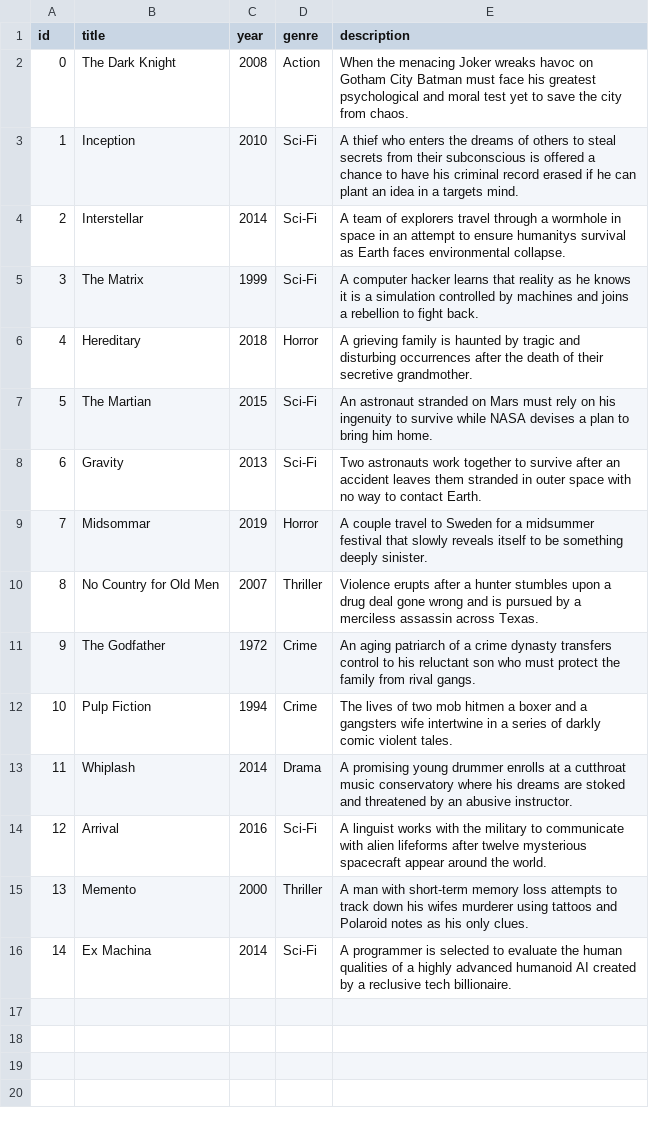
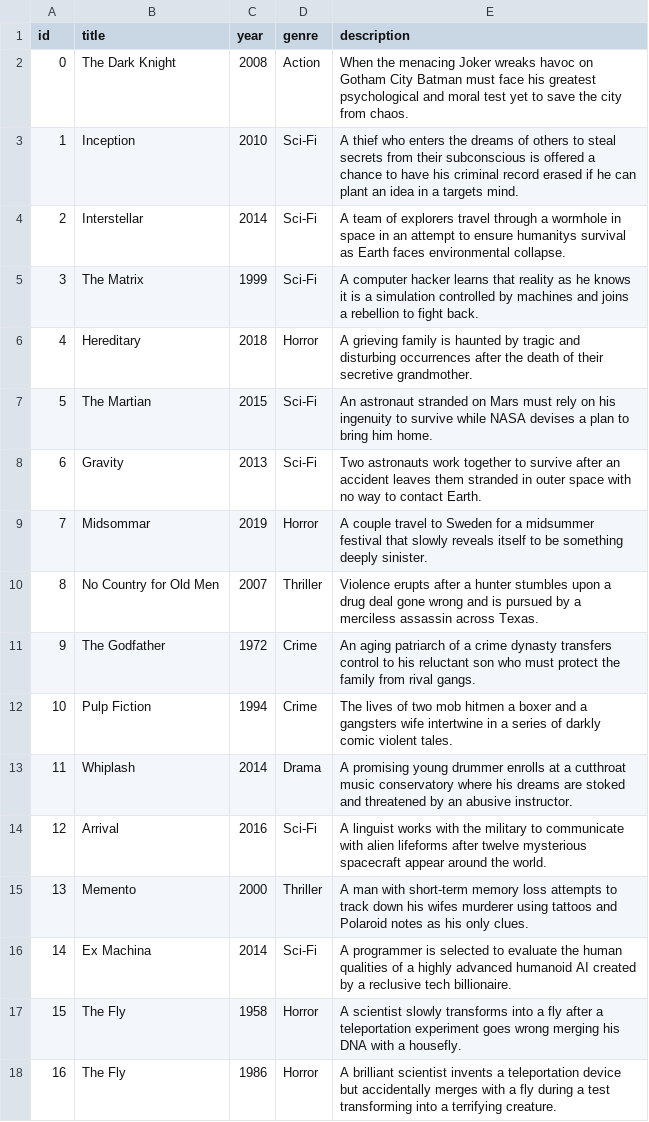
Before and after one commit to PriscillaRoy/semantic-search-engine, a CSV file: data/movies.csv, drawn as a sheet.

```diff
--- a/data/movies.csv
+++ b/data/movies.csv
@@ -16 +16,3 @@ id,title,year,genre,description
 14,Ex Machina,2014,Sci-Fi,A programmer is selected to evaluate the human qualities of a highly advanced humanoid AI created by a reclusive tech billionaire.
+15,The Fly,1958,Horror,A scientist slowly transforms into a fly after a teleportation experiment goes wrong merging his DNA with a housefly.
+16,The Fly,1986,Horror,A brilliant scientist invents a teleportation device but accidentally merges with a fly during a test transforming into a terrifying creature.
```
Also changed, not shown: 7 other files.
